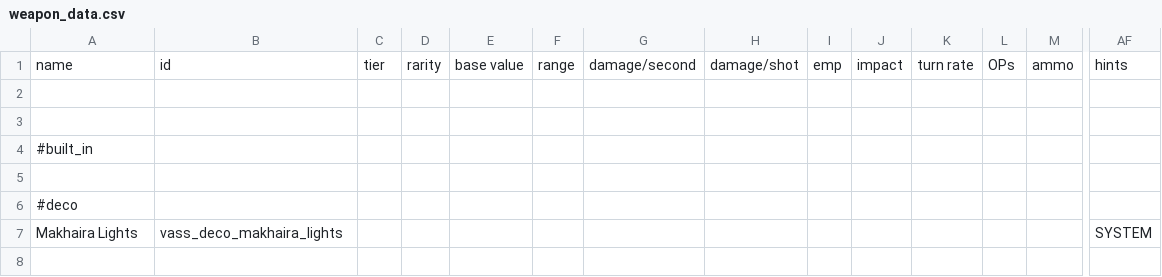
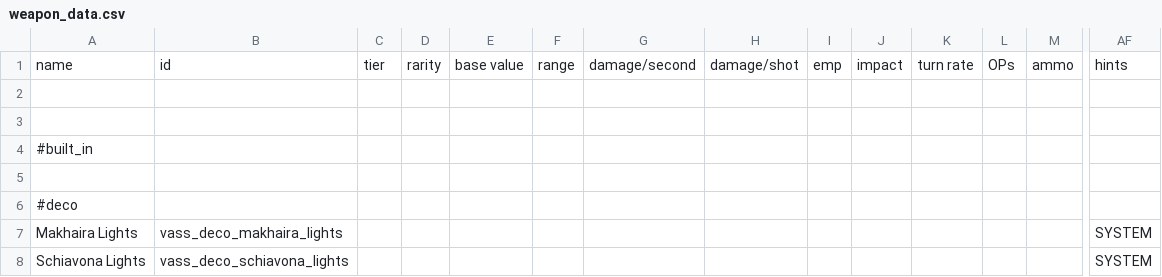
Before and after one commit to Nicke535/the-vass-public, a CSV file: data/weapons/weapon_data.csv, drawn as a sheet; only a part is shown, gaps mark what is left out; rows hold the shown columns only; the diff names each change by its address in the sheet, - before the commit and + after, or states it on an @@ line.

```diff
--- a/data/weapons/weapon_data.csv
+++ b/data/weapons/weapon_data.csv
+row 8: Schiavona Lights | vass_deco_schiavona_lights |  |  |  |  |  |  |  |  |  |  |  | SYSTEM
```
Also changed, not shown: 2 other files.
